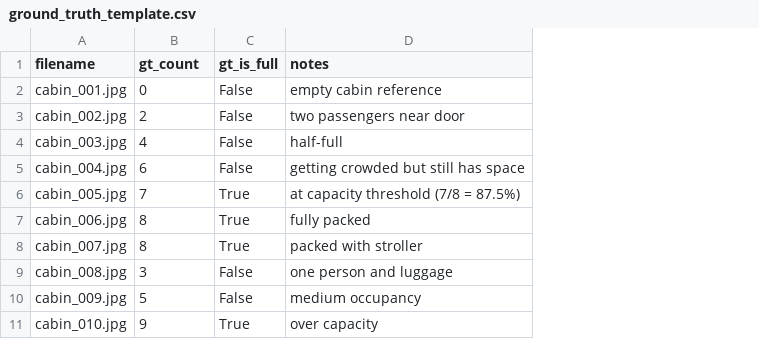
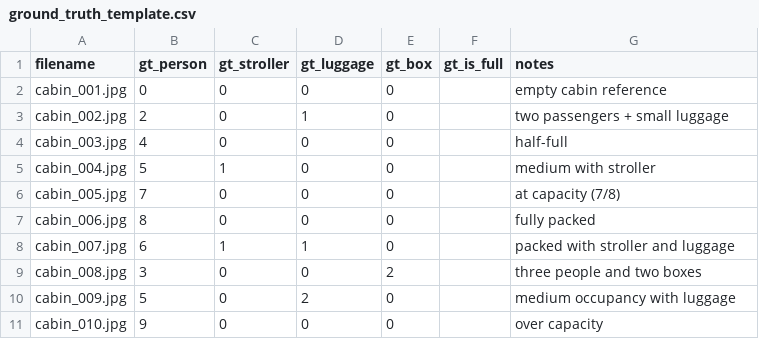
Before and after one commit to ekarau/Capstone-Project, a CSV file: data/sim/ground_truth_template.csv, drawn as a sheet; addresses are those after the commit; the diff names each change by its address in the sheet, - before the commit and + after, or states it on an @@ line.

Commit message:
feat(sim): multi-class ground truth + per-class detection metrics
- ground_truth.csv schema: gt_person, gt_stroller, gt_luggage, gt_box,
  gt_is_full (auto-derived from true occupancy when blank), notes
- run_simulation.py:
  * load_ground_truth() consumes the new schema
  * predict_image returns per-class predicted counts
  * report adds a per-class detection table (gt_total, pred_total,
    MAE, RMSE, bias) and a per_class_detection.csv export
- Updated CSV templates and example rows

```diff
--- a/data/sim/ground_truth_template.csv
+++ b/data/sim/ground_truth_template.csv
+column C (gt_stroller), rows 2-11: 0 | 0 | 0 | 1 | 0 | 0 | 1 | 0 | 0 | 0
+column D (gt_luggage), rows 2-11: 0 | 1 | 0 | 0 | 0 | 0 | 1 | 0 | 2 | 0
+column E (gt_box), rows 2-11: 0 | 0 | 0 | 0 | 0 | 0 | 0 | 2 | 0 | 0
-B1: gt_count
+B1: gt_person
-F2:F5 (gt_is_full): False
+F2:F5 (gt_is_full): (empty)
-G3 (notes): two passengers near door
+G3 (notes): two passengers + small luggage
-B5 (gt_person): 6
+B5 (gt_person): 5
-G5 (notes): getting crowded but still has space
+G5 (notes): medium with stroller
-F6:F8 (gt_is_full): True
+F6:F8 (gt_is_full): (empty)
-G6 (notes): at capacity threshold (7/8 = 87.5%)
+G6 (notes): at capacity (7/8)
-B8 (gt_person): 8
+B8 (gt_person): 6
-G8 (notes): packed with stroller
+G8 (notes): packed with stroller and luggage
-F9:F10 (gt_is_full): False
+F9:F10 (gt_is_full): (empty)
-G9 (notes): one person and luggage
+G9 (notes): three people and two boxes
-G10 (notes): medium occupancy
+G10 (notes): medium occupancy with luggage
-F11 (gt_is_full): True
+F11 (gt_is_full): (empty)
```
Also changed, not shown: 2 other files.
